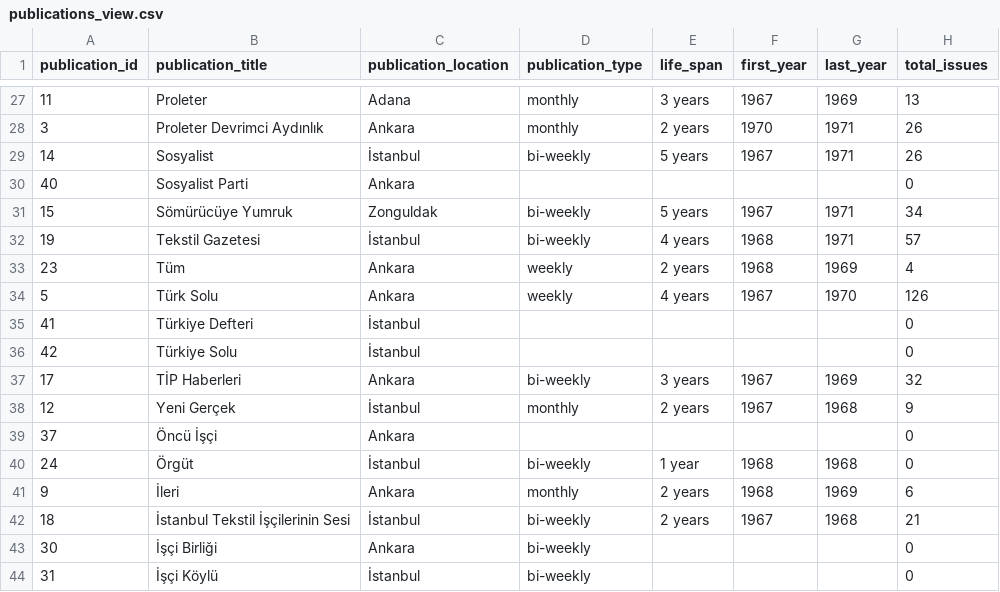
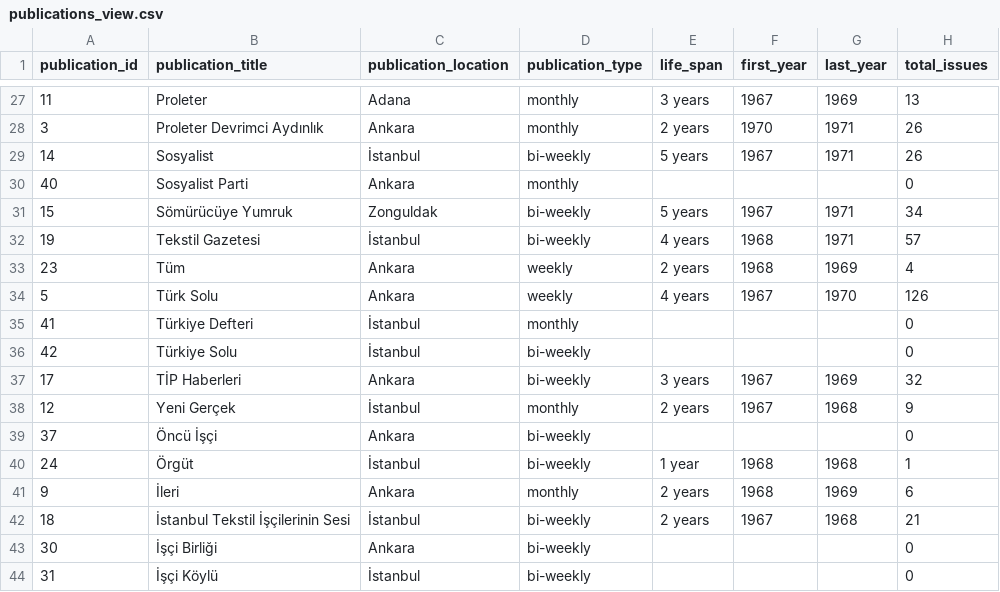
Before and after one commit to ACortellari/ACortellari.github.io, a CSV file: tpc/Sources Database/publications_view.csv, drawn as a sheet; only a part is shown, gaps mark what is left out; the diff covers the shown part only.

```diff
--- a/tpc/Sources Database/publications_view.csv
+++ b/tpc/Sources Database/publications_view.csv
@@ -29,3 +29,3 @@ publication_id	publication_title	publication_location	publication_type	life_span
 14	Sosyalist	İstanbul	bi-weekly	5 years	1967	1971	26
-40	Sosyalist Parti	Ankara					0
+40	Sosyalist Parti	Ankara	monthly				0
 15	Sömürücüye Yumruk	Zonguldak	bi-weekly	5 years	1967	1971	34
@@ -34,8 +34,8 @@ publication_id	publication_title	publication_location	publication_type	life_span
 5	Türk Solu	Ankara	weekly	4 years	1967	1970	126
-41	Türkiye Defteri	İstanbul					0
-42	Türkiye Solu	İstanbul					0
+41	Türkiye Defteri	İstanbul	monthly				0
+42	Türkiye Solu	İstanbul	bi-weekly				0
 17	TİP Haberleri	Ankara	bi-weekly	3 years	1967	1969	32
 12	Yeni Gerçek	İstanbul	monthly	2 years	1967	1968	9
-37	Öncü İşçi	Ankara					0
-24	Örgüt	İstanbul	bi-weekly	1 year	1968	1968	0
+37	Öncü İşçi	Ankara	bi-weekly				0
+24	Örgüt	İstanbul	bi-weekly	1 year	1968	1968	1
 9	İleri	Ankara	monthly	2 years	1968	1969	6
```
Also changed, not shown: 32 edited cells elsewhere in this file, tpc/Sources Database/printing_facilities_view.csv, 49 other files.
